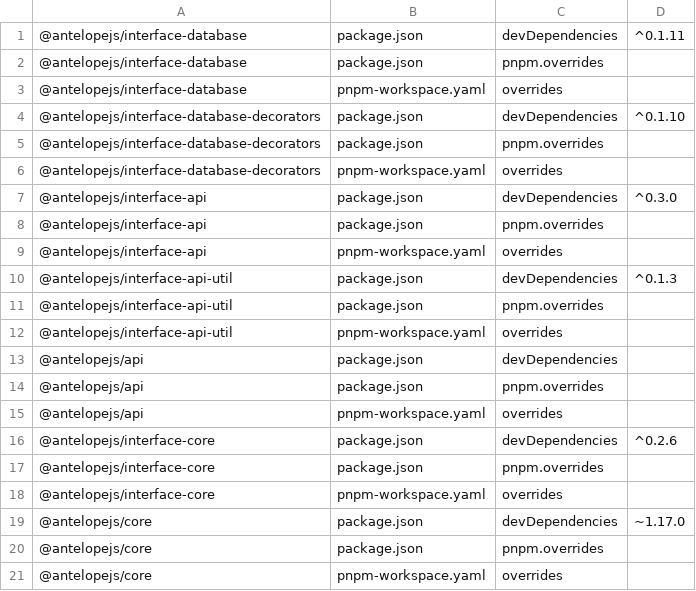
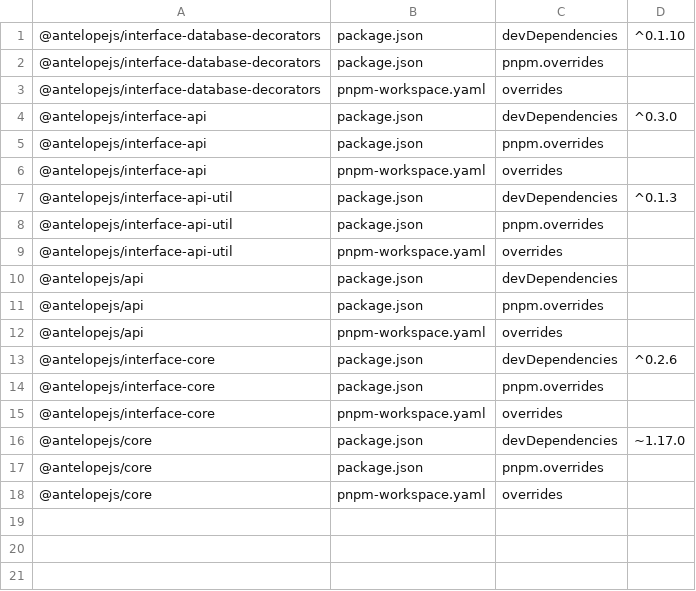
Before and after one commit to AntelopeJS/interface-data-api, a TSV file: .campaign/tgz/ranges.tsv, drawn as a sheet; the diff names each change by its address in the sheet, - before the commit and + after, or states it on an @@ line.

Commit message:
build(deps): take the released interface-database

```diff
--- a/.campaign/tgz/ranges.tsv
+++ b/.campaign/tgz/ranges.tsv
-row 1: @antelopejs/interface-database | package.json | devDependencies | ^0.1.11
-row 2: @antelopejs/interface-database | package.json | pnpm.overrides
-row 3: @antelopejs/interface-database | pnpm-workspace.yaml | overrides
```
Also changed, not shown: 6 other files.
